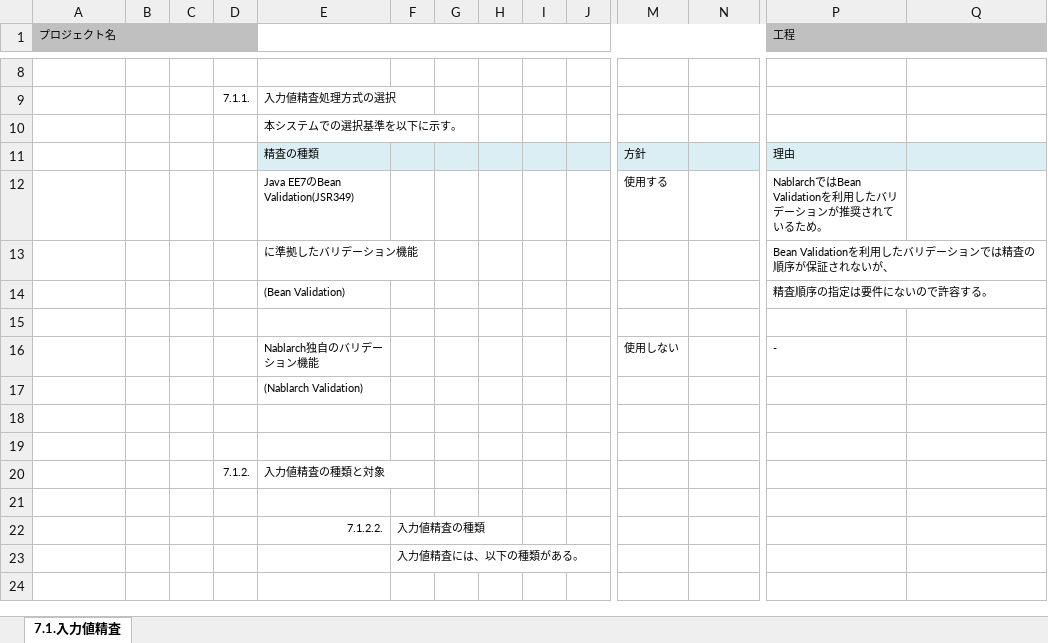
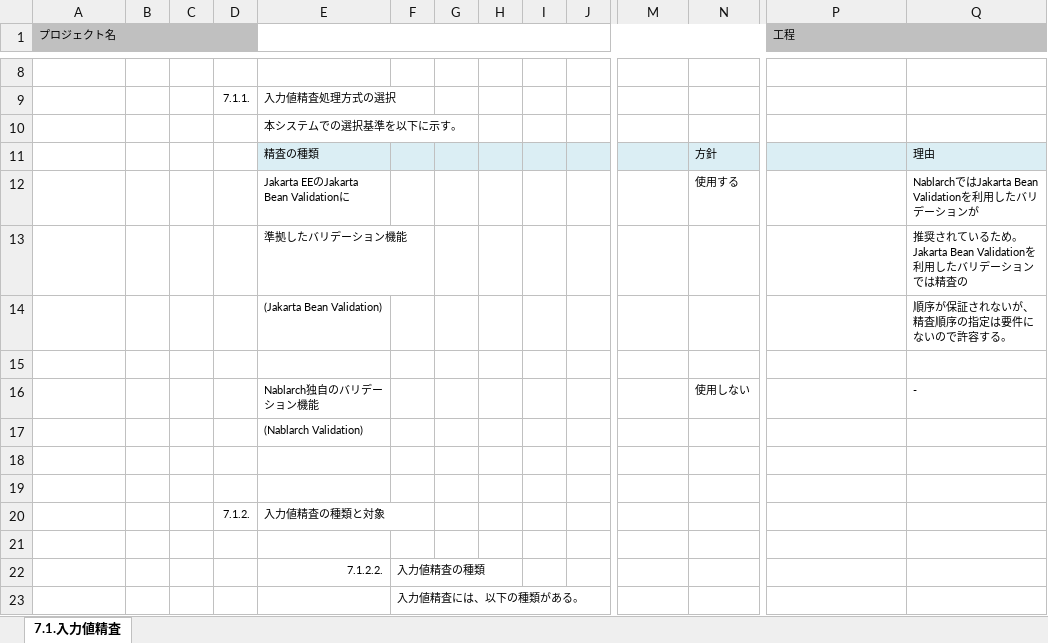
Before and after one commit to Fintan-contents/application-architecture-sample, an Excel workbook: nablarch_sample/アプリケーション方式設計書_7処理方式共通_7.1入力値精査.xlsx, sheet 7.1.入力値精査, drawn as a sheet; only a part is shown, gaps mark what is left out; the shorter side is filled out with more unchanged rows; values as stored, in another font and other column widths than the file's, no borders; removed rows and columns are numbered as before the commit, all else as after; rows hold the shown columns only; the diff names each change by its address in the sheet, - before the commit and + after, or states it on an @@ line.

```diff
--- a/nablarch_sample/アプリケーション方式設計書_7処理方式共通_7.1入力値精査.xlsx (sheet 7.1.入力値精査)
+++ b/nablarch_sample/アプリケーション方式設計書_7処理方式共通_7.1入力値精査.xlsx (sheet 7.1.入力値精査)
-row 11:  |  |  |  | 精査の種類 |  |  |  |  |  | 方針 |  | 理由
-row 12:  |  |  |  | Java EE7のBean Validation(JSR349) |  |  |  |  |  | 使用する |  | NablarchではBean Validationを利用したバリデーションが推奨されているため。
-row 13:  |  |  |  | に準拠したバリデーション機能 |  |  |  |  |  |  |  | Bean Validationを利用したバリデーションでは精査の順序が保証されないが、
-row 14:  |  |  |  | (Bean Validation) |  |  |  |  |  |  |  | 精査順序の指定は要件にないので許容する。
+row 11:  |  |  |  | 精査の種類 |  |  |  |  |  |  | 方針 |  | 理由
+row 12:  |  |  |  | Jakarta EEのJakarta Bean Validationに |  |  |  |  |  |  | 使用する |  | NablarchではJakarta Bean Validationを利用したバリデーションが
+row 13:  |  |  |  | 準拠したバリデーション機能 |  |  |  |  |  |  |  |  | 推奨されているため。Jakarta Bean Validationを利用したバリデーションでは精査の
+row 14:  |  |  |  | (Jakarta Bean Validation) |  |  |  |  |  |  |  |  | 順序が保証されないが、精査順序の指定は要件にないので許容する。
-row 16:  |  |  |  | Nablarch独自のバリデーション機能 |  |  |  |  |  | 使用しない |  | -
+row 16:  |  |  |  | Nablarch独自のバリデーション機能 |  |  |  |  |  |  | 使用しない |  | -
```
Also changed, not shown: nablarch_sample/アプリケーション方式設計書_2全体概要.xlsx, nablarch_sample/アプリケーション方式設計書_6出力処理方式_6.2.ファイル転送（配信）.xlsx, 51 other files.
